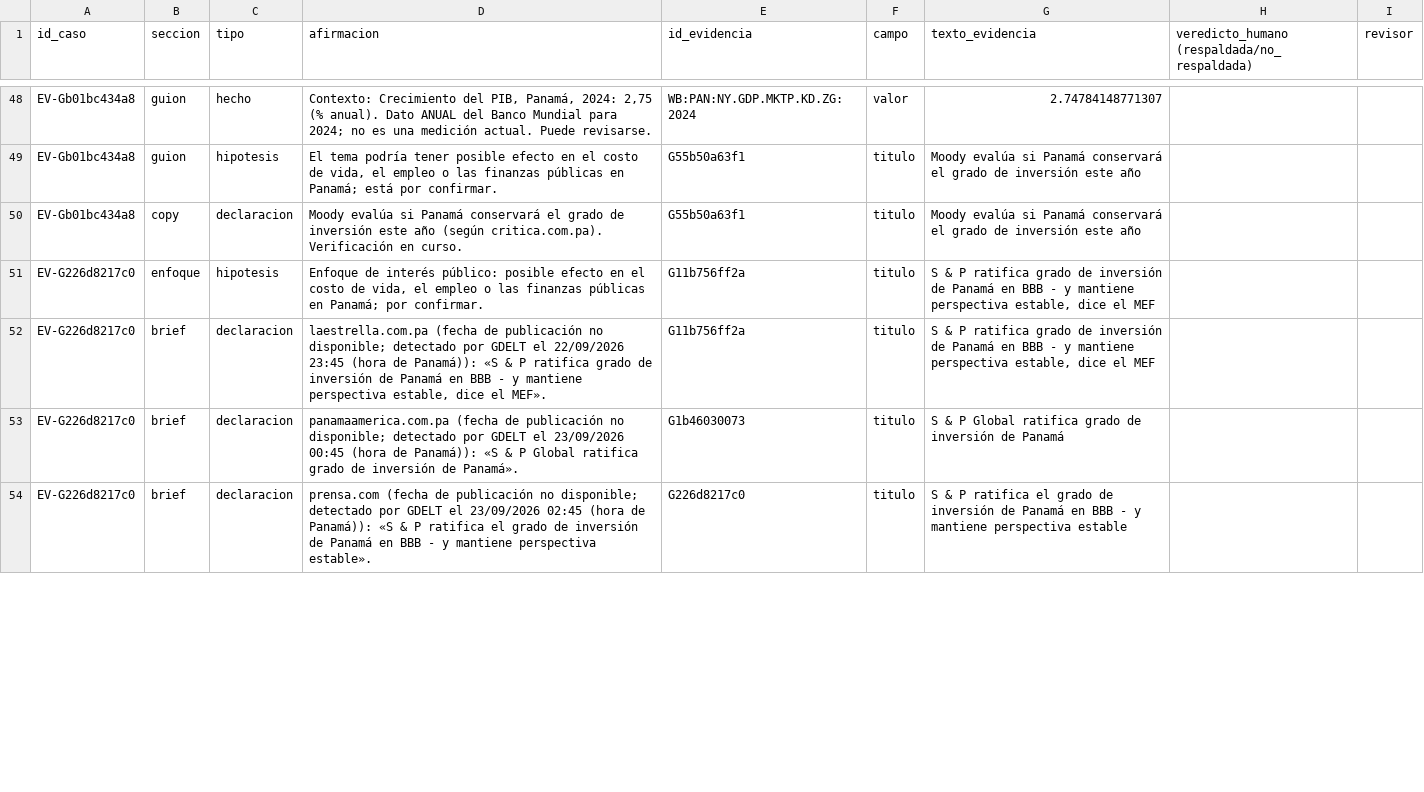
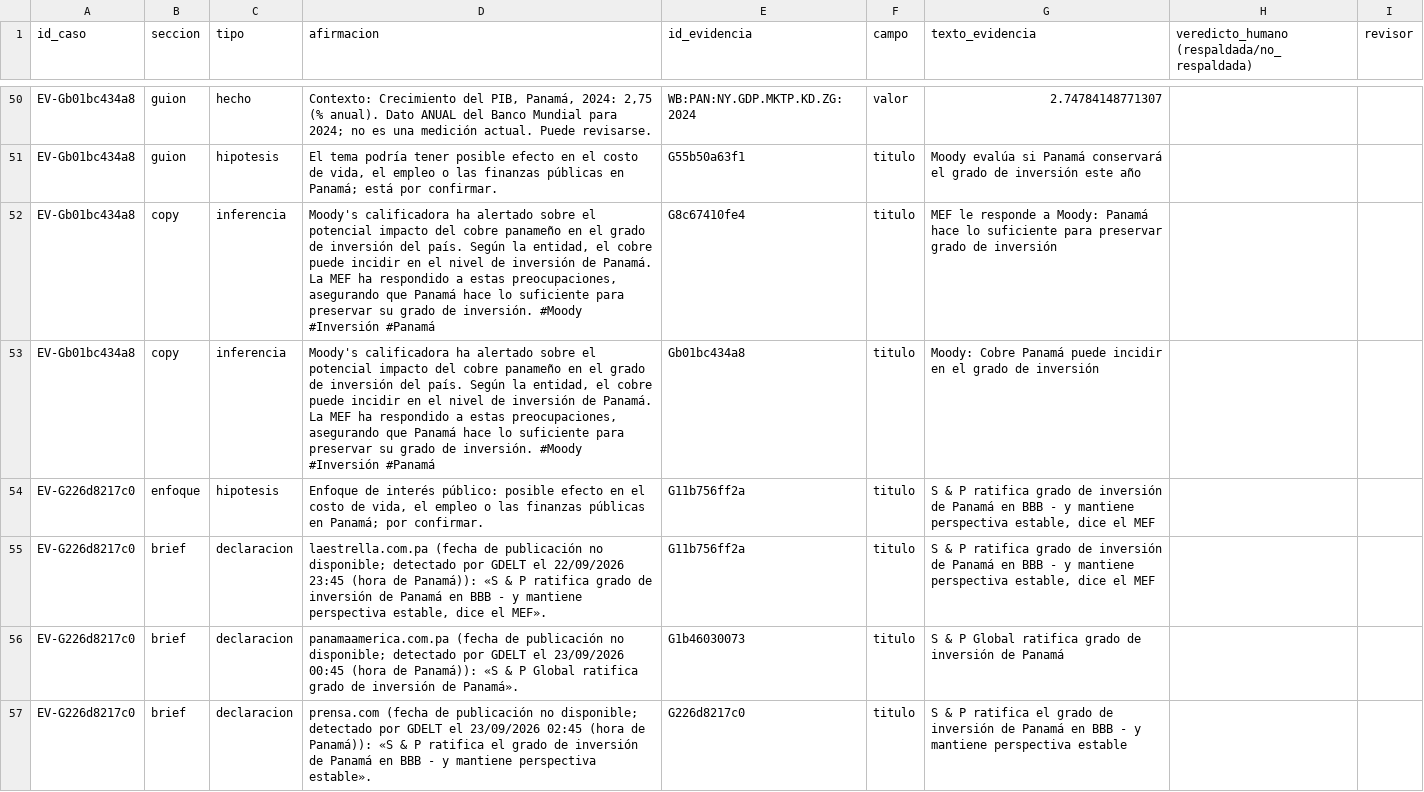
Before and after one commit to Sebazzz88/hackiathon-TVN, a CSV file: eval/resultados/afirmaciones_para_revision.csv, drawn as a sheet; only a part is shown, gaps mark what is left out; the diff covers the shown part only.

```diff
--- a/eval/resultados/afirmaciones_para_revision.csv
+++ b/eval/resultados/afirmaciones_para_revision.csv
@@ -49,3 +51,4 @@ EV-Gb01bc434a8,guion,hecho,"Contexto: Crecimiento del PIB, Panamá, 2024: 2,75 (
 EV-Gb01bc434a8,guion,hipotesis,"El tema podría tener posible efecto en el costo de vida, el empleo o las finanzas públicas en Panamá; está por confirmar.",G55b50a63f1,titulo,Moody evalúa si Panamá conservará el grado de inversión este año,,
-EV-Gb01bc434a8,copy,declaracion,Moody evalúa si Panamá conservará el grado de inversión este año (según critica.com.pa). Verificación en curso.,G55b50a63f1,titulo,Moody evalúa si Panamá conservará el grado de inversión este año,,
+EV-Gb01bc434a8,copy,inferencia,"Moody's calificadora ha alertado sobre el potencial impacto del cobre panameño en el grado de inversión del país. Según la entidad, el cobre puede incidir en el nivel de inversión de Panamá. La MEF ha respondido a estas preocupaciones, asegurando que Panamá hace lo suficiente para preservar su grado de inversión. #Moody #Inversión #Panamá",G8c67410fe4,titulo,MEF le responde a Moody: Panamá hace lo suficiente para preservar grado de inversión,,
+EV-Gb01bc434a8,copy,inferencia,"Moody's calificadora ha alertado sobre el potencial impacto del cobre panameño en el grado de inversión del país. Según la entidad, el cobre puede incidir en el nivel de inversión de Panamá. La MEF ha respondido a estas preocupaciones, asegurando que Panamá hace lo suficiente para preservar su grado de inversión. #Moody #Inversión #Panamá",Gb01bc434a8,titulo,Moody: Cobre Panamá puede incidir en el grado de inversión,,
 EV-G226d8217c0,enfoque,hipotesis,"Enfoque de interés público: posible efecto en el costo de vida, el empleo o las finanzas públicas en Panamá; por confirmar.",G11b756ff2a,titulo,"S & P ratifica grado de inversión de Panamá en BBB - y mantiene perspectiva estable, dice el MEF",,
```
Also changed, not shown: 3 added rows, 1 removed row and 29 edited cells elsewhere in this file, 15 other files.
